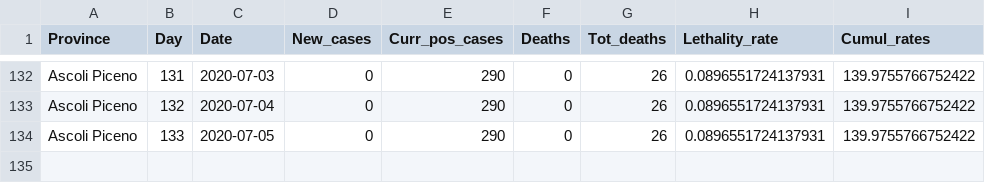
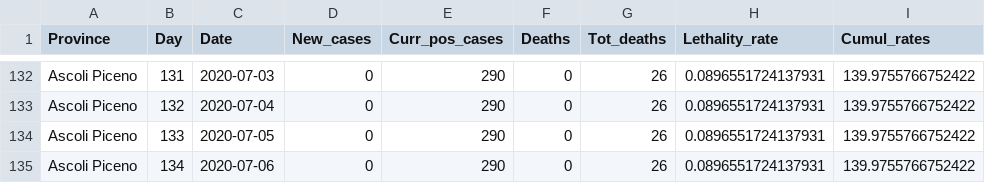
Before and after one commit to CEEDS-DEMM/COVID-Pro-Dataset, a CSV file: Deaths_Marche/ascoli piceno.csv, drawn as a sheet; only a part is shown, gaps mark what is left out.

```diff
--- a/Deaths_Marche/ascoli piceno.csv
+++ b/Deaths_Marche/ascoli piceno.csv
@@ -134 +134,2 @@ Ascoli Piceno,132,2020-07-04,0,290,0,26,0.0896551724137931,139.9755766752422
 Ascoli Piceno,133,2020-07-05,0,290,0,26,0.0896551724137931,139.9755766752422
+Ascoli Piceno,134,2020-07-06,0,290,0,26,0.0896551724137931,139.9755766752422
```
Also changed, not shown: Deaths_Lazio/frosinone.csv, Deaths_Lazio/viterbo.csv, 30 other files.
